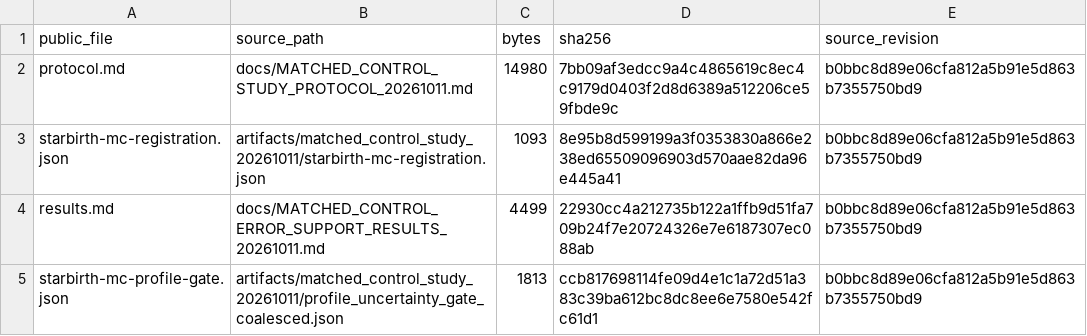
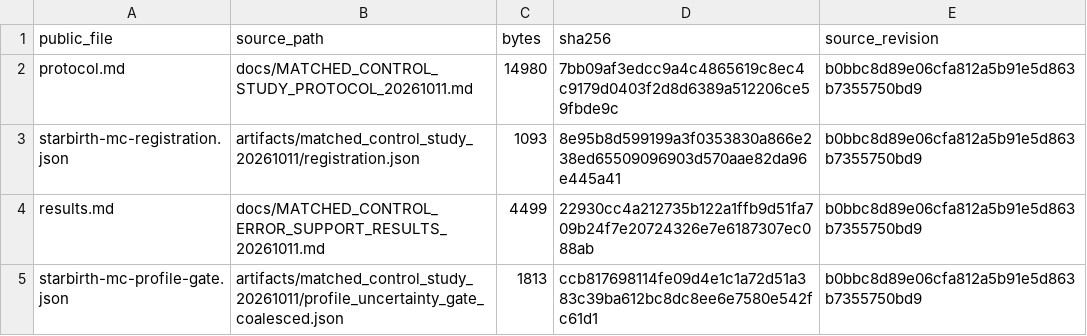
Before and after one commit to moiseevigor/moiseevigor.github.io, a CSV file: public/data/starbirth/matched-control/source-inventory.csv, drawn as a sheet; only a part is shown.

Commit message:
research: correct original registration path in public source inventory

```diff
--- a/public/data/starbirth/matched-control/source-inventory.csv
+++ b/public/data/starbirth/matched-control/source-inventory.csv
@@ -2,3 +2,3 @@ public_file,source_path,bytes,sha256,source_revision
 protocol.md,docs/MATCHED_CONTROL_STUDY_PROTOCOL_20261011.md,14980,7bb09af3edcc9a4c4865619c8ec4c9179d0403f2d8d6389a512206ce59fbde9c,b0bbc8d89e06cfa812a5b91e5d863b7355750bd9
-starbirth-mc-registration.json,artifacts/matched_control_study_20261011/starbirth-mc-registration.json,1093,8e95b8d599199a3f0353830a866e238ed65509096903d570aae82da96e445a41,b0bbc8d89e06cfa812a5b91e5d863b7355750bd9
+starbirth-mc-registration.json,artifacts/matched_control_study_20261011/registration.json,1093,8e95b8d599199a3f0353830a866e238ed65509096903d570aae82da96e445a41,b0bbc8d89e06cfa812a5b91e5d863b7355750bd9
 results.md,docs/MATCHED_CONTROL_ERROR_SUPPORT_RESULTS_20261011.md,4499,22930cc4a212735b122a1ffb9d51fa709b24f7e20724326e7e6187307ec088ab,b0bbc8d89e06cfa812a5b91e5d863b7355750bd9
```
